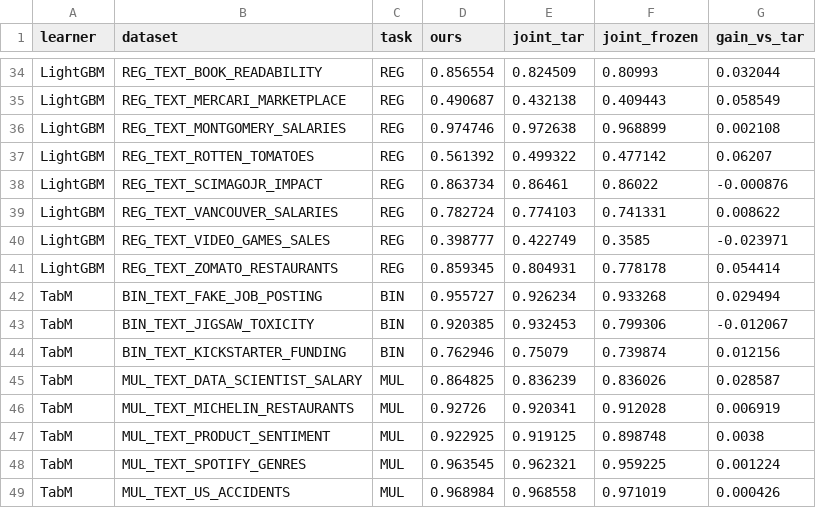
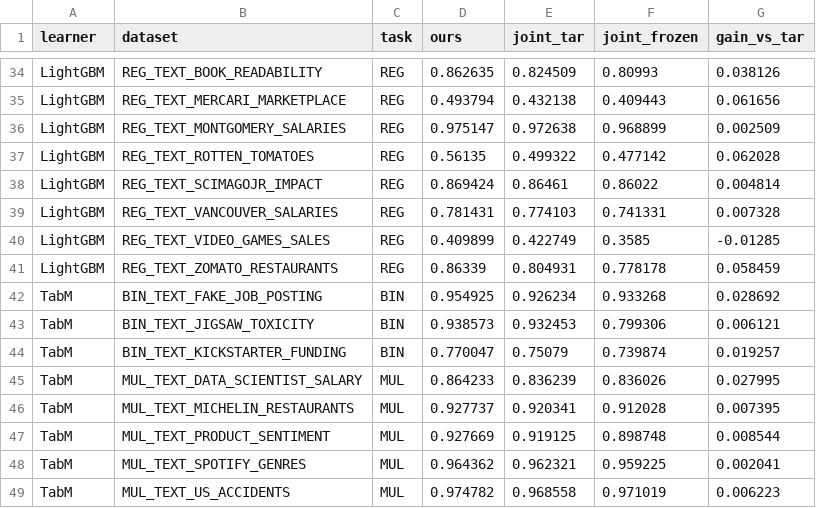
Before and after one commit to DimaBsharaa/text-tabular-nlp, a CSV file: results/scores_per_dataset.csv, drawn as a sheet; only a part is shown, gaps mark what is left out; the diff covers the shown part only; the diff names each change by its address in the sheet, - before the commit and + after, or states it on an @@ line.

```diff
--- a/results/scores_per_dataset.csv
+++ b/results/scores_per_dataset.csv
-D34 (ours): 0.856554
+D34 (ours): 0.862635
-G34 (gain_vs_tar): 0.032044
+G34 (gain_vs_tar): 0.038126
-D35 (ours): 0.490687
+D35 (ours): 0.493794
-G35 (gain_vs_tar): 0.058549
+G35 (gain_vs_tar): 0.061656
-D36 (ours): 0.974746
+D36 (ours): 0.975147
-G36 (gain_vs_tar): 0.002108
+G36 (gain_vs_tar): 0.002509
-D37 (ours): 0.561392
+D37 (ours): 0.56135
-G37 (gain_vs_tar): 0.06207
+G37 (gain_vs_tar): 0.062028
-D38 (ours): 0.863734
+D38 (ours): 0.869424
-G38 (gain_vs_tar): -0.000876
+G38 (gain_vs_tar): 0.004814
-D39 (ours): 0.782724
+D39 (ours): 0.781431
-G39 (gain_vs_tar): 0.008622
+G39 (gain_vs_tar): 0.007328
-D40 (ours): 0.398777
+D40 (ours): 0.409899
-G40 (gain_vs_tar): -0.023971
+G40 (gain_vs_tar): -0.01285
-D41 (ours): 0.859345
+D41 (ours): 0.86339
-G41 (gain_vs_tar): 0.054414
+G41 (gain_vs_tar): 0.058459
-D42 (ours): 0.955727
+D42 (ours): 0.954925
-G42 (gain_vs_tar): 0.029494
+G42 (gain_vs_tar): 0.028692
-D43 (ours): 0.920385
+D43 (ours): 0.938573
-G43 (gain_vs_tar): -0.012067
+G43 (gain_vs_tar): 0.006121
-D44 (ours): 0.762946
+D44 (ours): 0.770047
-G44 (gain_vs_tar): 0.012156
+G44 (gain_vs_tar): 0.019257
-D45 (ours): 0.864825
+D45 (ours): 0.864233
-G45 (gain_vs_tar): 0.028587
+G45 (gain_vs_tar): 0.027995
-D46 (ours): 0.92726
+D46 (ours): 0.927737
-G46 (gain_vs_tar): 0.006919
+G46 (gain_vs_tar): 0.007395
-D47 (ours): 0.922925
+D47 (ours): 0.927669
-G47 (gain_vs_tar): 0.0038
+G47 (gain_vs_tar): 0.008544
-D48 (ours): 0.963545
+D48 (ours): 0.964362
-G48 (gain_vs_tar): 0.001224
+G48 (gain_vs_tar): 0.002041
-D49 (ours): 0.968984
+D49 (ours): 0.974782
-G49 (gain_vs_tar): 0.000426
+G49 (gain_vs_tar): 0.006223
```
Also changed, not shown: 160 edited cells elsewhere in this file, reports/figures/fig7_depth_profile_20.csv, results/scores_per_fold.csv, 53 other files.
